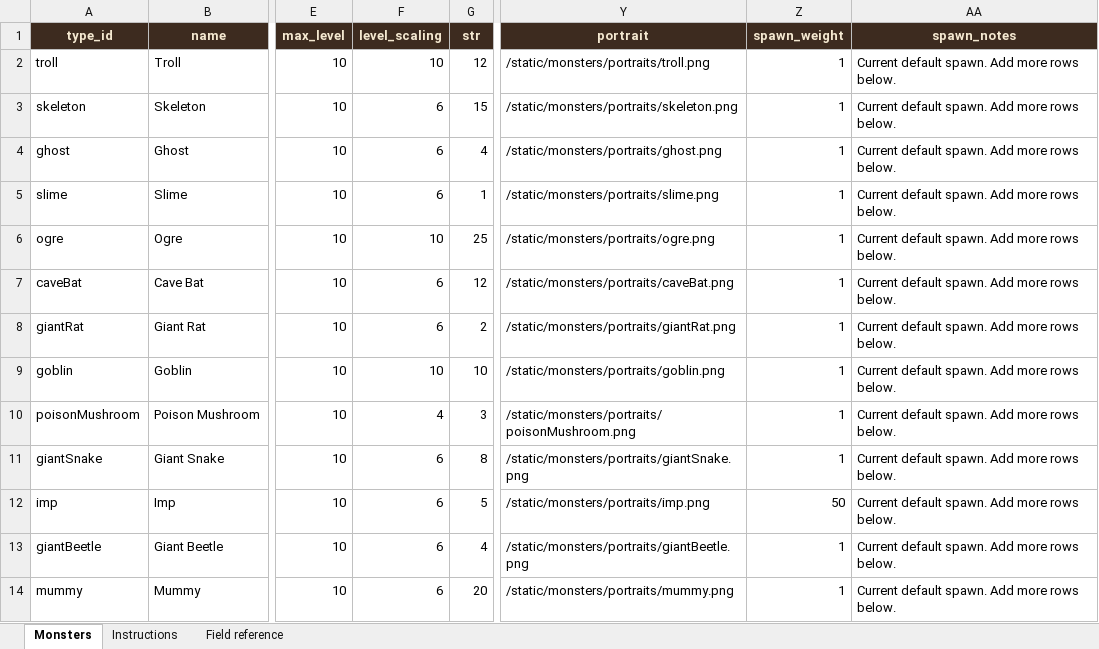
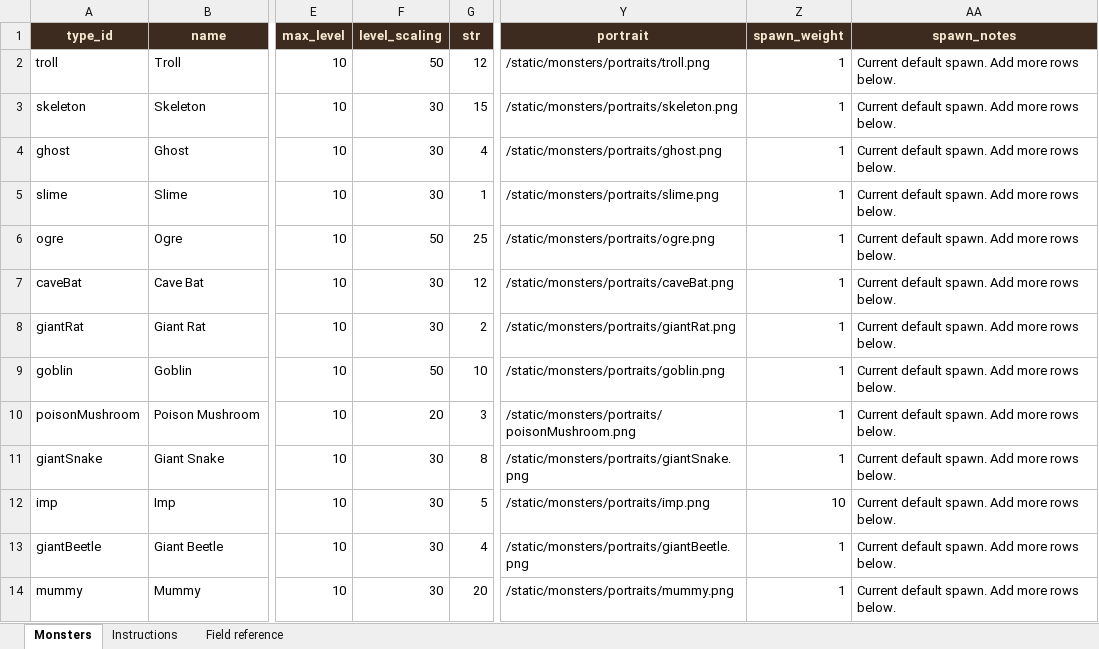
Before and after one commit to basilfish505/dungeon-console, an Excel workbook: monster_types.xlsx, sheet Monsters, drawn as a sheet; only a part is shown, gaps mark what is left out; values as stored, in another font and other column widths than the file's, no borders; the diff names each change by its address in the sheet, - before the commit and + after, or states it on an @@ line.

```diff
--- a/monster_types.xlsx (sheet Monsters)
+++ b/monster_types.xlsx (sheet Monsters)
-F2 (level_scaling): 10
+F2 (level_scaling): 50
-F3:F5 (level_scaling): 6
+F3:F5 (level_scaling): 30
-F6 (level_scaling): 10
+F6 (level_scaling): 50
-F7:F8 (level_scaling): 6
+F7:F8 (level_scaling): 30
-F9 (level_scaling): 10
+F9 (level_scaling): 50
-F10 (level_scaling): 4
+F10 (level_scaling): 20
-F11:F14 (level_scaling): 6
+F11:F14 (level_scaling): 30
-Z12 (spawn_weight): 50
+Z12 (spawn_weight): 10
```
Also changed, not shown: spell_types.xlsx, 8 other files.
